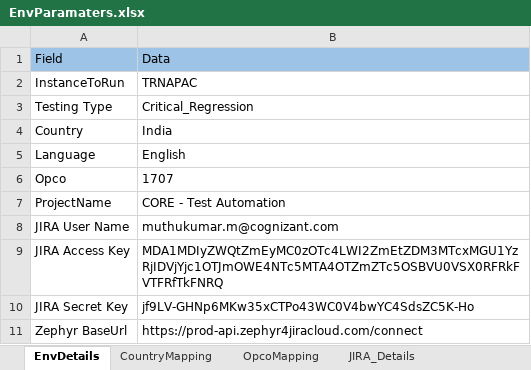
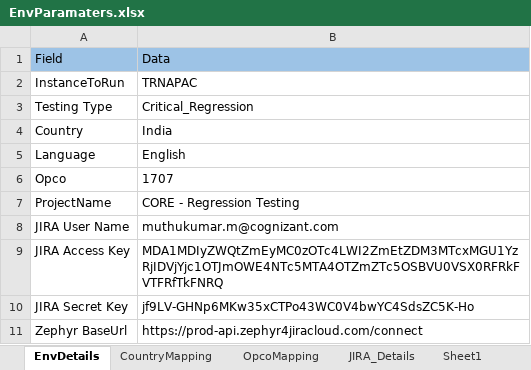
Before and after one commit to Thiyagarajan2022/GlobalTestSuiteAutomation1, an Excel workbook: WppRegpack/TestResource/EnvParamaters.xlsx, sheet EnvDetails, drawn as a sheet; values as stored, in another font and other column widths than the file's, no borders; the diff names each change by its address in the sheet, - before the commit and + after, or states it on an @@ line.

Commit message:
Updated Regression JIRA ID

```diff
--- a/WppRegpack/TestResource/EnvParamaters.xlsx (sheet EnvDetails)
+++ b/WppRegpack/TestResource/EnvParamaters.xlsx (sheet EnvDetails)
+sheet tab: Sheet1
-B7: CORE - Test Automation
+B7: CORE - Regression Testing
```
Also changed, not shown: sheet JIRA_Details, WppRegpack/TestResource/Regression/DS_IND_REGRESSION.xlsx, WppRegpack/TestResource/TC_RunManager.xlsx.
